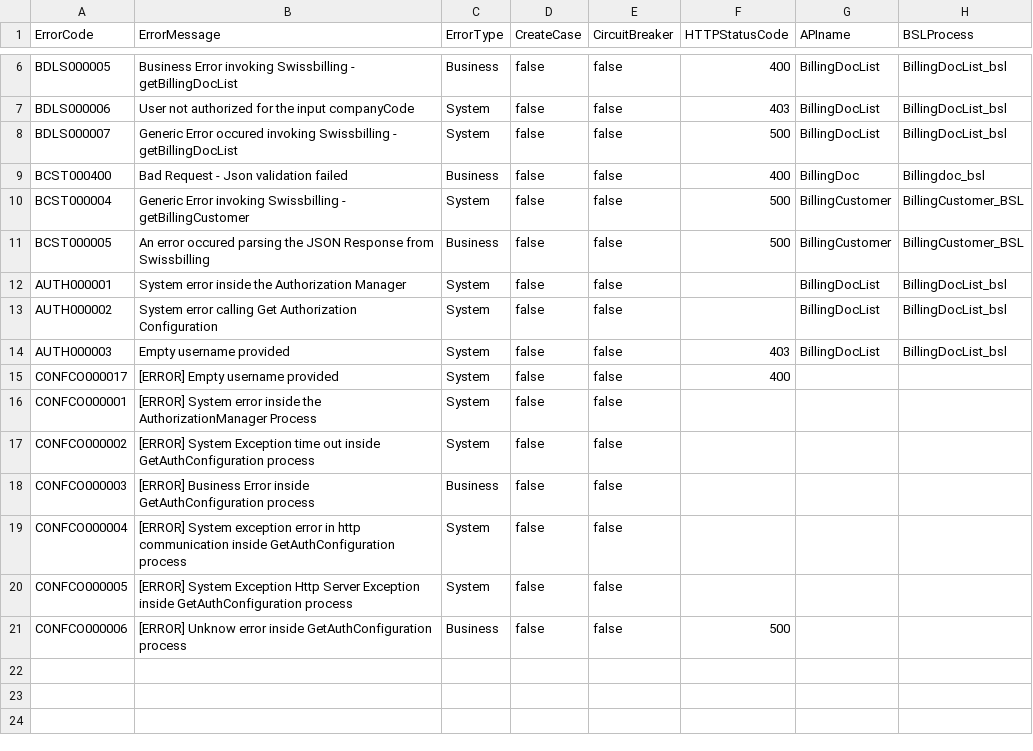
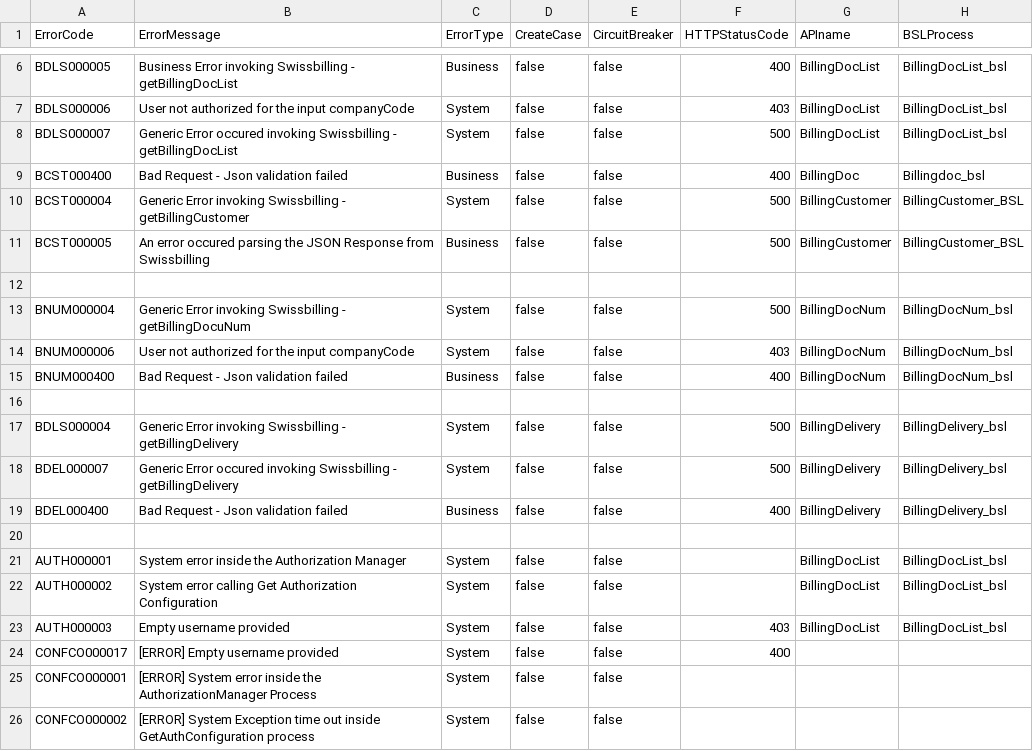
Before and after one commit to tamedia-pmd/tci_test.automated.deploy, a CSV file: REPO/ch.txg.b2c.billingdocinteractions.md/README_errors.csv, drawn as a sheet; only a part is shown, gaps mark what is left out; the shorter side is filled out with more unchanged rows; the diff names each change by its address in the sheet, - before the commit and + after, or states it on an @@ line.

Commit message:
1.0.6 : billingDelivery get API  added (tlp, bsl, resources , ecc. )

```diff
--- a/REPO/ch.txg.b2c.billingdocinteractions.md/README_errors.csv
+++ b/REPO/ch.txg.b2c.billingdocinteractions.md/README_errors.csv
+row 12: (empty)
+row 13: BNUM000004 | Generic Error invoking Swissbilling - getBillingDocuNum | System | false | false | 500 | BillingDocNum | BillingDocNum_bsl
+row 14: BNUM000006 | User not authorized for the input companyCode | System | false | false | 403 | BillingDocNum | BillingDocNum_bsl
+row 15: BNUM000400 | Bad Request - Json validation failed | Business | false | false | 400 | BillingDocNum | BillingDocNum_bsl
+row 16: (empty)
+row 17: BDLS000004 | Generic Error invoking Swissbilling - getBillingDelivery | System | false | false | 500 | BillingDelivery | BillingDelivery_bsl
+row 18: BDEL000007 | Generic Error occured invoking Swissbilling - getBillingDelivery | System | false | false | 500 | BillingDelivery | BillingDelivery_bsl
+row 19: BDEL000400 | Bad Request - Json validation failed | Business | false | false | 400 | BillingDelivery | BillingDelivery_bsl
+row 20: (empty)
```
Also changed, not shown: 9 other files.
